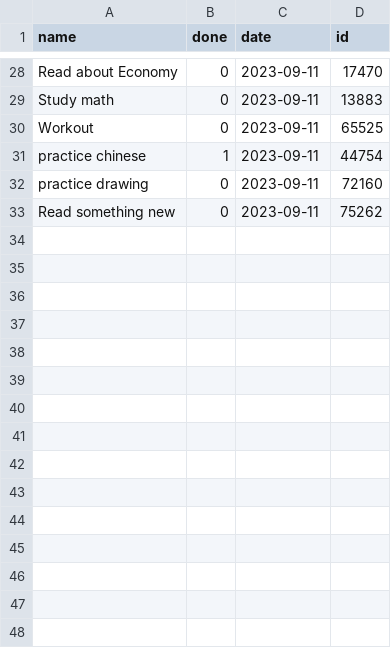
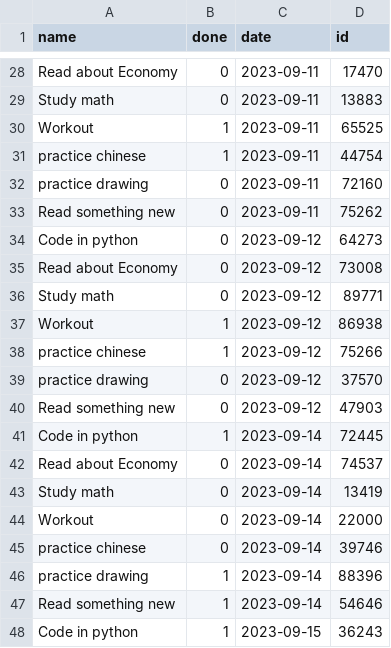
Before and after one commit to ChiniwirisWu/python_programs, a CSV file: habits_tracker/logs.csv, drawn as a sheet; only a part is shown, gaps mark what is left out; the diff covers the shown part only.

Commit message:
proyects_tracker

```diff
--- a/habits_tracker/logs.csv
+++ b/habits_tracker/logs.csv
@@ -29,3 +29,3 @@ Read about Economy,0,2023-09-11,17470
 Study math,0,2023-09-11,13883
-Workout,0,2023-09-11,65525
+Workout,1,2023-09-11,65525
 practice chinese,1,2023-09-11,44754
@@ -33 +33,16 @@ practice drawing,0,2023-09-11,72160
 Read something new,0,2023-09-11,75262
+Code in python,0,2023-09-12,64273
+Read about Economy,0,2023-09-12,73008
+Study math,0,2023-09-12,89771
+Workout,1,2023-09-12,86938
+practice chinese,1,2023-09-12,75266
+practice drawing,0,2023-09-12,37570
+Read something new,0,2023-09-12,47903
+Code in python,1,2023-09-14,72445
+Read about Economy,0,2023-09-14,74537
+Study math,0,2023-09-14,13419
+Workout,0,2023-09-14,22000
+practice chinese,0,2023-09-14,39746
+practice drawing,1,2023-09-14,88396
+Read something new,1,2023-09-14,54646
+Code in python,1,2023-09-15,36243
```
Also changed, not shown: 13 added rows elsewhere in this file, page-app/page_tracker.csv, 11 other files.
